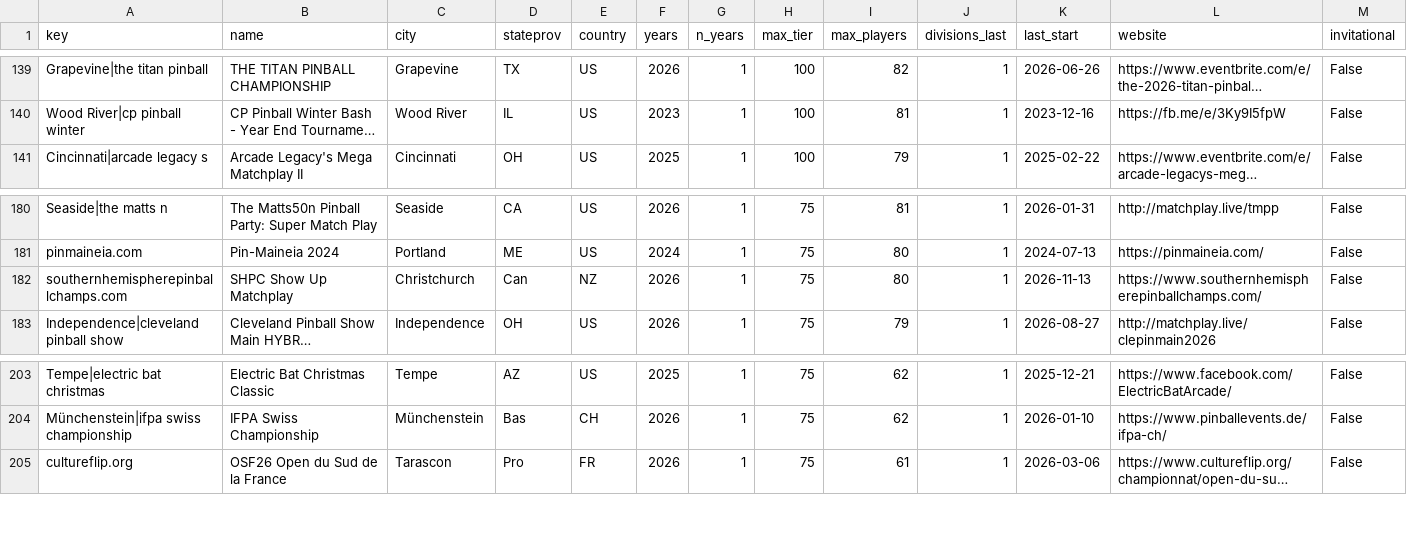
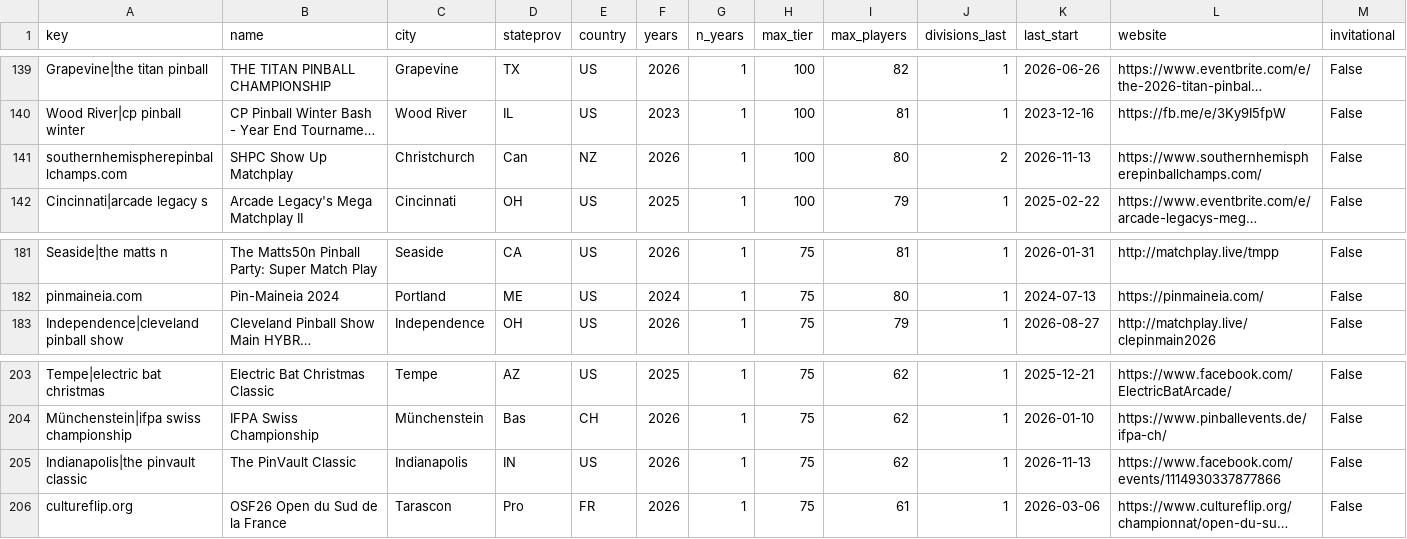
Before and after one commit to edgiardina/pinball-tournaments, a CSV file: data/seed_candidates.csv, drawn as a sheet; only a part is shown, gaps mark what is left out; long unchanged cells end in …; removed rows and columns are numbered as before the commit, all else as after; rows hold the shown columns only; the diff names each change by its address in the sheet, - before the commit and + after, or states it on an @@ line.

```diff
--- a/data/seed_candidates.csv
+++ b/data/seed_candidates.csv
+row 141: southernhemispherepinballchamps.com | SHPC Show Up Matchplay | Christchurch | Can | NZ | 2026 | 1 | 100 | 80 | 2 | 2026-11-13 | https://www.southernhemispherepinballchamps.com/ | False
-row 182: southernhemispherepinballchamps.com | SHPC Show Up Matchplay | Christchurch | Can | NZ | 2026 | 1 | 75 | 80 | 1 | 2026-11-13 | https://www.southernhemispherepinballchamps.com/ | False
+row 205: Indianapolis|the pinvault classic | The PinVault Classic | Indianapolis | IN | US | 2026 | 1 | 75 | 62 | 1 | 2026-11-13 | https://www.facebook.com/events/1114930337877866 | False
```
Also changed, not shown: 6 other files.
